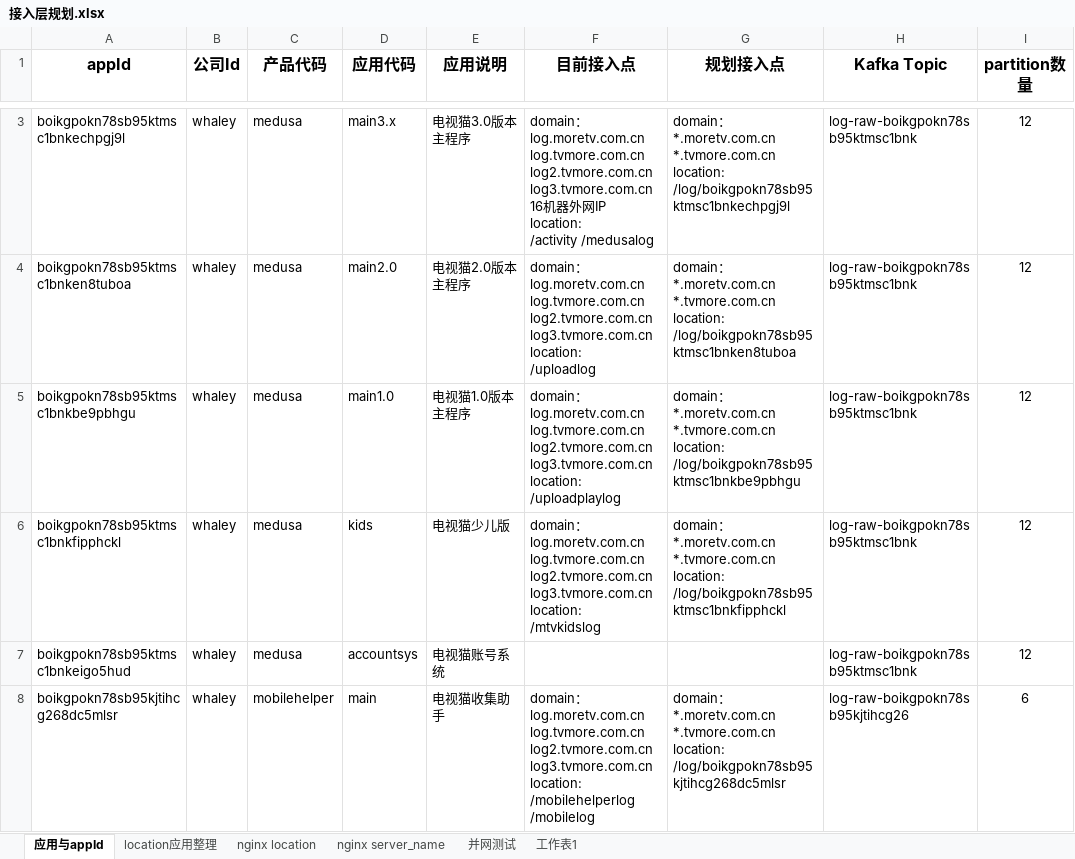
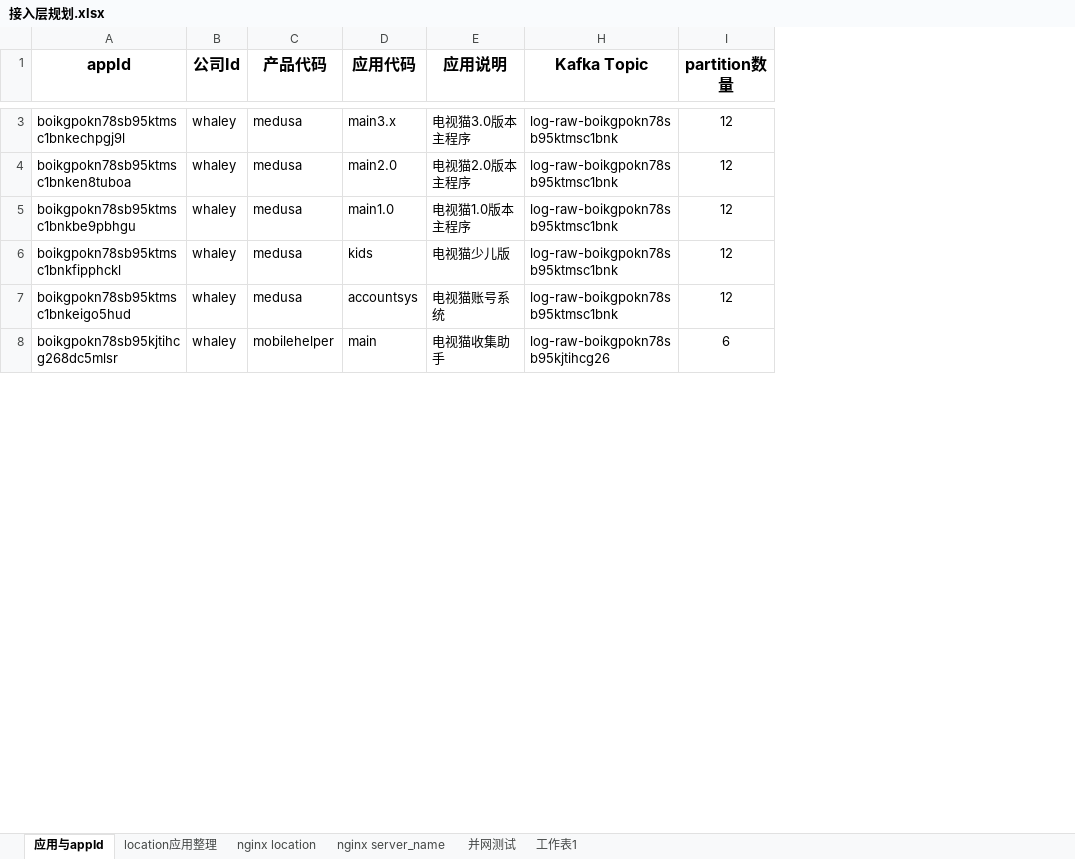
Before and after one commit to un-knower/logsys, an Excel workbook: docs/design/接入层规划.xlsx, sheet 应用与appId, drawn as a sheet; only a part is shown, gaps mark what is left out; values as stored, in another font and other column widths than the file's, no borders; removed rows and columns are numbered as before the commit, all else as after; ↵ is a line break in a cell; the diff covers the shown part only; the diff names each change by its address in the sheet, - before the commit and + after, or states it on an @@ line.

```diff
--- a/docs/design/接入层规划.xlsx (sheet 应用与appId)
+++ b/docs/design/接入层规划.xlsx (sheet 应用与appId)
@@ column F (目前接入点) hidden, rows 3-8: domain： ↵ log.moretv.com.cn log.tvmore.com.cn ↵ log2.tvmore.com.cn log3.tvmore.com.cn ↵ 16机器外网IP ↵ location: ↵ /activity /medusalog | domain： ↵ log.moretv.com.cn log.tvmore.com.cn ↵ log2.tvmore.com.cn log3.tvmore.com.cn ↵ location: ↵ /uploadlog | domain： ↵ log.moretv.com.cn log.tvmore.com.cn ↵ log2.tvmore.com.cn log3.tvmore.com.cn ↵ location: ↵ /uploadplaylog | domain： ↵ log.moretv.com.cn log.tvmore.com.cn ↵ log2.tvmore.com.cn log3.tvmore.com.cn ↵ location: ↵ /mtvkidslog |  | domain： ↵ log.moretv.com.cn log.tvmore.com.cn ↵ log2.tvmore.com.cn log3.tvmore.com.cn ↵ location: ↵ /mobilehelperlog /mobilelog @@
@@ column G (规划接入点) hidden, rows 3-8: domain： ↵ *.moretv.com.cn *.tvmore.com.cn ↵ location: ↵ /log/boikgpokn78sb95ktmsc1bnkechpgj9l | domain： ↵ *.moretv.com.cn *.tvmore.com.cn ↵ location: ↵ /log/boikgpokn78sb95ktmsc1bnken8tuboa | domain： ↵ *.moretv.com.cn *.tvmore.com.cn ↵ location: ↵ /log/boikgpokn78sb95ktmsc1bnkbe9pbhgu | domain： ↵ *.moretv.com.cn *.tvmore.com.cn ↵ location: ↵ /log/boikgpokn78sb95ktmsc1bnkfipphckl |  | domain： ↵ *.moretv.com.cn *.tvmore.com.cn ↵ location: ↵ /log/boikgpokn78sb95kjtihcg268dc5mlsr @@
```
Also changed, not shown: 1 added row and 1 removed row elsewhere in this sheet.
